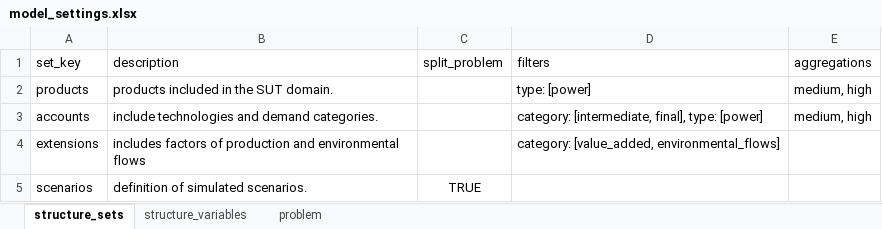
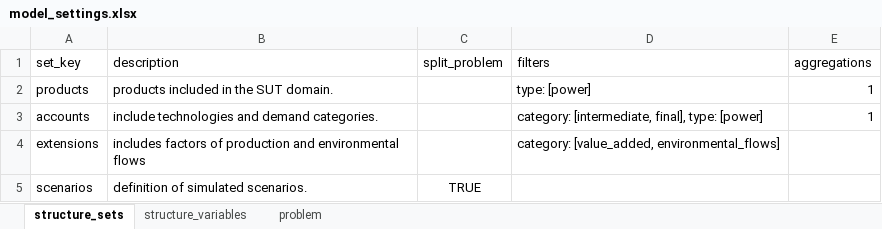
Before and after one commit to it-is-me-mario/Tutorials, an Excel workbook: Economy-wide impact assessment/cvxlab_model/model_settings.xlsx, sheet structure_sets, drawn as a sheet; values as stored, in another font and other column widths than the file's, no borders; table styles not drawn; the diff names each change by its address in the sheet, - before the commit and + after, or states it on an @@ line.

```diff
--- a/Economy-wide impact assessment/cvxlab_model/model_settings.xlsx (sheet structure_sets)
+++ b/Economy-wide impact assessment/cvxlab_model/model_settings.xlsx (sheet structure_sets)
-E2:E3 (aggregations): medium, high
+E2:E3 (aggregations): 1
```
Also changed, not shown: sheet structure_variables, sheet problem, Economy-wide impact assessment/aggregation.xlsx, Economy-wide impact assessment/cvxlab_model/input_data/input_data.xlsx, 25 other files.
